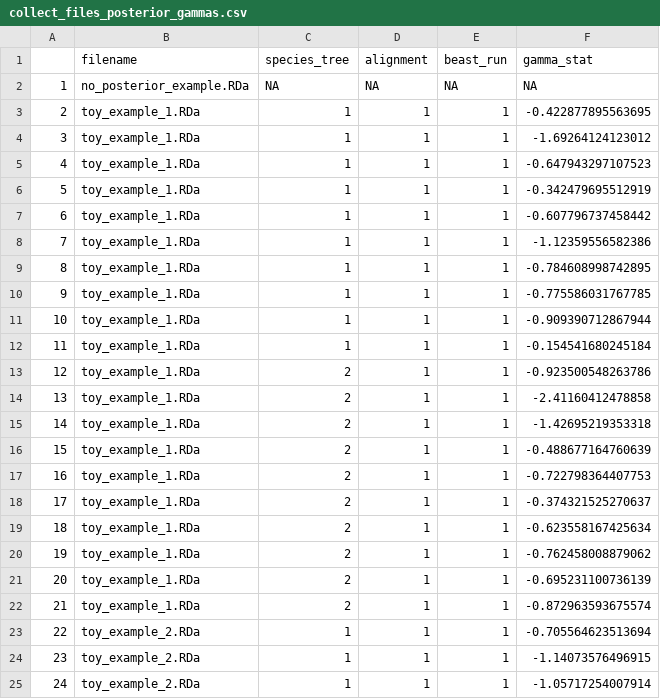
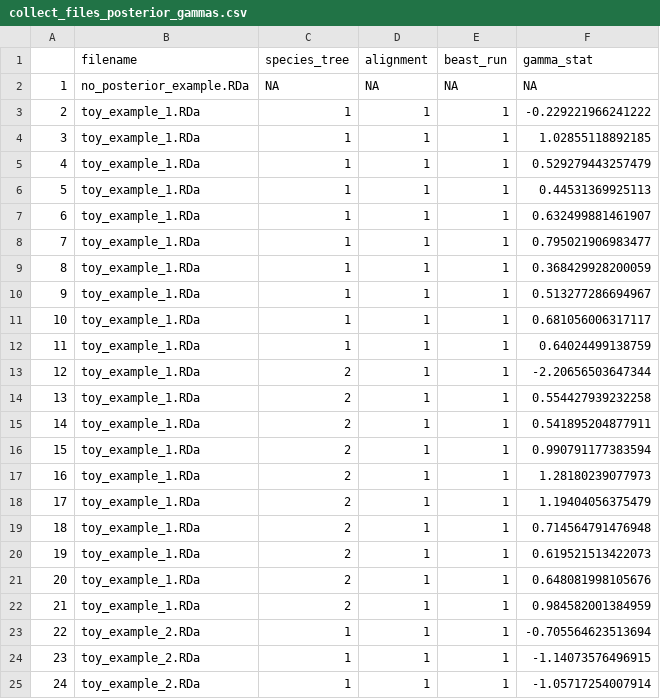
Before and after one commit to richelbilderbeek/wiritttea, a CSV file: inst/extdata/collect_files_posterior_gammas.csv, drawn as a sheet; only a part is shown.

```diff
--- a/inst/extdata/collect_files_posterior_gammas.csv
+++ b/inst/extdata/collect_files_posterior_gammas.csv
@@ -2,22 +2,22 @@
 "1","no_posterior_example.RDa",NA,NA,NA,NA
-"2","toy_example_1.RDa",1,1,1,-0.422877895563695
-"3","toy_example_1.RDa",1,1,1,-1.69264124123012
-"4","toy_example_1.RDa",1,1,1,-0.647943297107523
-"5","toy_example_1.RDa",1,1,1,-0.342479695512919
-"6","toy_example_1.RDa",1,1,1,-0.607796737458442
-"7","toy_example_1.RDa",1,1,1,-1.12359556582386
-"8","toy_example_1.RDa",1,1,1,-0.784608998742895
-"9","toy_example_1.RDa",1,1,1,-0.775586031767785
-"10","toy_example_1.RDa",1,1,1,-0.909390712867944
-"11","toy_example_1.RDa",1,1,1,-0.154541680245184
-"12","toy_example_1.RDa",2,1,1,-0.923500548263786
-"13","toy_example_1.RDa",2,1,1,-2.41160412478858
-"14","toy_example_1.RDa",2,1,1,-1.42695219353318
-"15","toy_example_1.RDa",2,1,1,-0.488677164760639
-"16","toy_example_1.RDa",2,1,1,-0.722798364407753
-"17","toy_example_1.RDa",2,1,1,-0.374321525270637
-"18","toy_example_1.RDa",2,1,1,-0.623558167425634
-"19","toy_example_1.RDa",2,1,1,-0.762458008879062
-"20","toy_example_1.RDa",2,1,1,-0.695231100736139
-"21","toy_example_1.RDa",2,1,1,-0.872963593675574
+"2","toy_example_1.RDa",1,1,1,-0.229221966241222
+"3","toy_example_1.RDa",1,1,1,1.02855118892185
+"4","toy_example_1.RDa",1,1,1,0.529279443257479
+"5","toy_example_1.RDa",1,1,1,0.44531369925113
+"6","toy_example_1.RDa",1,1,1,0.632499881461907
+"7","toy_example_1.RDa",1,1,1,0.795021906983477
+"8","toy_example_1.RDa",1,1,1,0.368429928200059
+"9","toy_example_1.RDa",1,1,1,0.513277286694967
+"10","toy_example_1.RDa",1,1,1,0.681056006317117
+"11","toy_example_1.RDa",1,1,1,0.64024499138759
+"12","toy_example_1.RDa",2,1,1,-2.20656503647344
+"13","toy_example_1.RDa",2,1,1,0.554427939232258
+"14","toy_example_1.RDa",2,1,1,0.541895204877911
+"15","toy_example_1.RDa",2,1,1,0.990791177383594
+"16","toy_example_1.RDa",2,1,1,1.28180239077973
+"17","toy_example_1.RDa",2,1,1,1.19404056375479
+"18","toy_example_1.RDa",2,1,1,0.714564791476948
+"19","toy_example_1.RDa",2,1,1,0.619521513422073
+"20","toy_example_1.RDa",2,1,1,0.648081998105676
+"21","toy_example_1.RDa",2,1,1,0.984582001384959
 "22","toy_example_2.RDa",1,1,1,-0.705564623513694
```
Also changed, not shown: inst/extdata/collect_files_esses.csv, inst/extdata/collect_files_posterior_nltts.csv, 36 other files.
